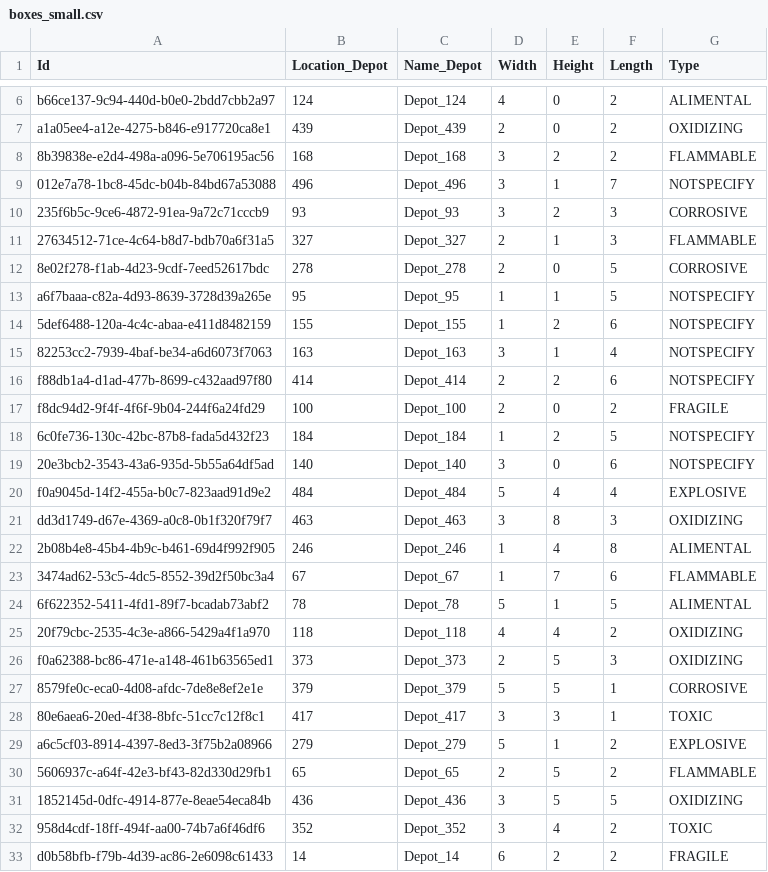
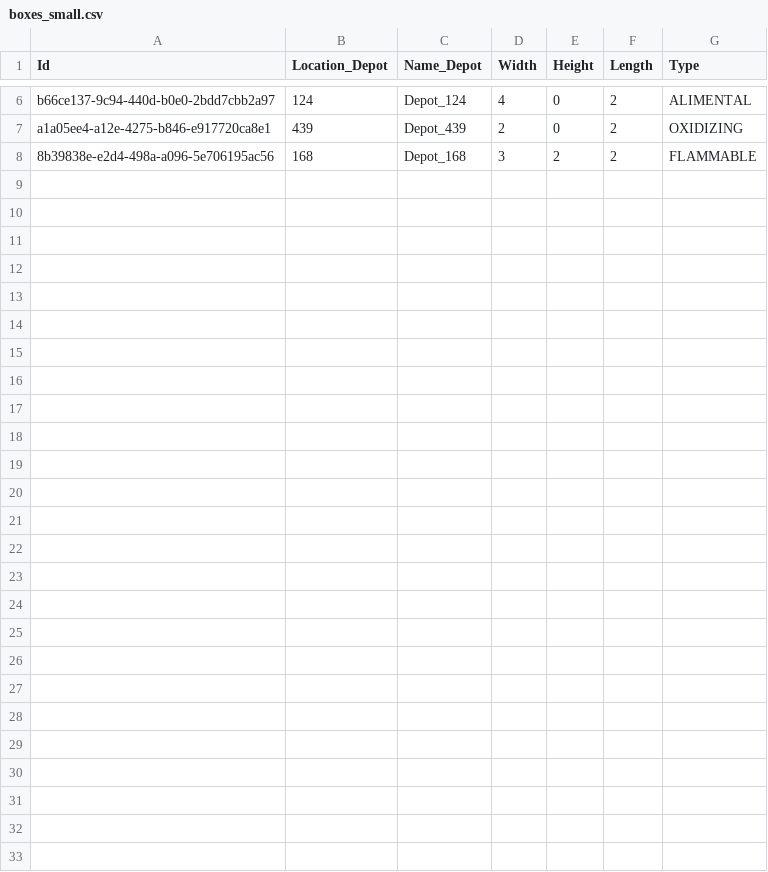
Before and after one commit to RomualdAv/CESI-Algorithmique-optimisation-combinatoire, a CSV file: src/infrastructure/instances/boxes_small.csv, drawn as a sheet; only a part is shown, gaps mark what is left out; the diff names each change by its address in the sheet, - before the commit and + after, or states it on an @@ line.

```diff
--- a/src/infrastructure/instances/boxes_small.csv
+++ b/src/infrastructure/instances/boxes_small.csv
-row 9: 012e7a78-1bc8-45dc-b04b-84bd67a53088 | 496 | Depot_496 | 3 | 1 | 7 | NOTSPECIFY
-row 10: 235f6b5c-9ce6-4872-91ea-9a72c71cccb9 | 93 | Depot_93 | 3 | 2 | 3 | CORROSIVE
-row 11: 27634512-71ce-4c64-b8d7-bdb70a6f31a5 | 327 | Depot_327 | 2 | 1 | 3 | FLAMMABLE
-row 12: 8e02f278-f1ab-4d23-9cdf-7eed52617bdc | 278 | Depot_278 | 2 | 0 | 5 | CORROSIVE
-row 13: a6f7baaa-c82a-4d93-8639-3728d39a265e | 95 | Depot_95 | 1 | 1 | 5 | NOTSPECIFY
-row 14: 5def6488-120a-4c4c-abaa-e411d8482159 | 155 | Depot_155 | 1 | 2 | 6 | NOTSPECIFY
-row 15: 82253cc2-7939-4baf-be34-a6d6073f7063 | 163 | Depot_163 | 3 | 1 | 4 | NOTSPECIFY
-row 16: f88db1a4-d1ad-477b-8699-c432aad97f80 | 414 | Depot_414 | 2 | 2 | 6 | NOTSPECIFY
-row 17: f8dc94d2-9f4f-4f6f-9b04-244f6a24fd29 | 100 | Depot_100 | 2 | 0 | 2 | FRAGILE
-row 18: 6c0fe736-130c-42bc-87b8-fada5d432f23 | 184 | Depot_184 | 1 | 2 | 5 | NOTSPECIFY
-row 19: 20e3bcb2-3543-43a6-935d-5b55a64df5ad | 140 | Depot_140 | 3 | 0 | 6 | NOTSPECIFY
-row 20: f0a9045d-14f2-455a-b0c7-823aad91d9e2 | 484 | Depot_484 | 5 | 4 | 4 | EXPLOSIVE
-row 21: dd3d1749-d67e-4369-a0c8-0b1f320f79f7 | 463 | Depot_463 | 3 | 8 | 3 | OXIDIZING
-row 22: 2b08b4e8-45b4-4b9c-b461-69d4f992f905 | 246 | Depot_246 | 1 | 4 | 8 | ALIMENTAL
-row 23: 3474ad62-53c5-4dc5-8552-39d2f50bc3a4 | 67 | Depot_67 | 1 | 7 | 6 | FLAMMABLE
-row 24: 6f622352-5411-4fd1-89f7-bcadab73abf2 | 78 | Depot_78 | 5 | 1 | 5 | ALIMENTAL
-row 25: 20f79cbc-2535-4c3e-a866-5429a4f1a970 | 118 | Depot_118 | 4 | 4 | 2 | OXIDIZING
-row 26: f0a62388-bc86-471e-a148-461b63565ed1 | 373 | Depot_373 | 2 | 5 | 3 | OXIDIZING
-row 27: 8579fe0c-eca0-4d08-afdc-7de8e8ef2e1e | 379 | Depot_379 | 5 | 5 | 1 | CORROSIVE
-row 28: 80e6aea6-20ed-4f38-8bfc-51cc7c12f8c1 | 417 | Depot_417 | 3 | 3 | 1 | TOXIC
-row 29: a6c5cf03-8914-4397-8ed3-3f75b2a08966 | 279 | Depot_279 | 5 | 1 | 2 | EXPLOSIVE
-row 30: 5606937c-a64f-42e3-bf43-82d330d29fb1 | 65 | Depot_65 | 2 | 5 | 2 | FLAMMABLE
-row 31: 1852145d-0dfc-4914-877e-8eae54eca84b | 436 | Depot_436 | 3 | 5 | 5 | OXIDIZING
-row 32: 958d4cdf-18ff-494f-aa00-74b7a6f46df6 | 352 | Depot_352 | 3 | 4 | 2 | TOXIC
-row 33: d0b58bfb-f79b-4d39-ac86-2e6098c61433 | 14 | Depot_14 | 6 | 2 | 2 | FRAGILE
```
Also changed, not shown: src/infrastructure/instances/boxes_asym.csv, src/infrastructure/instances/boxes_sym.csv, 3 other files.
